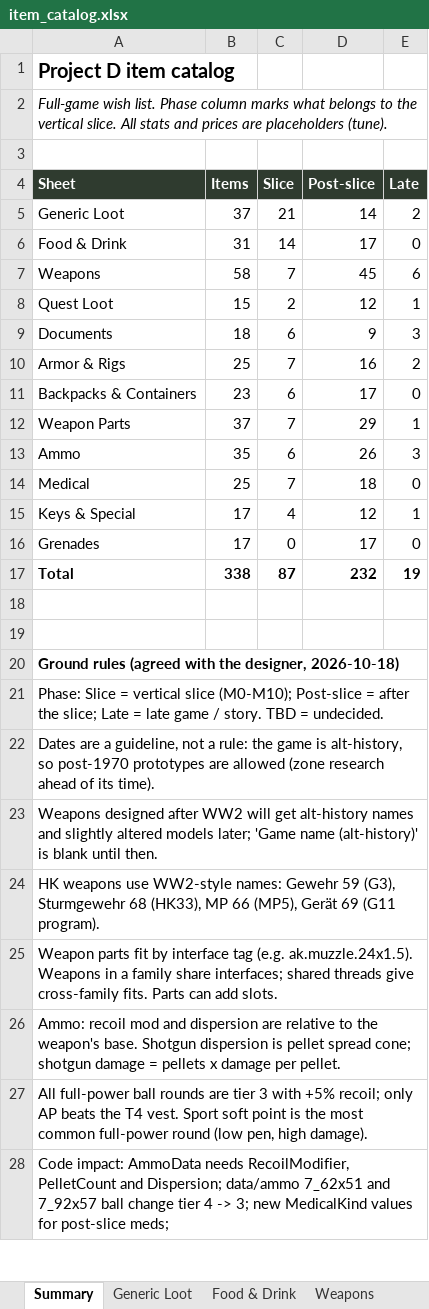
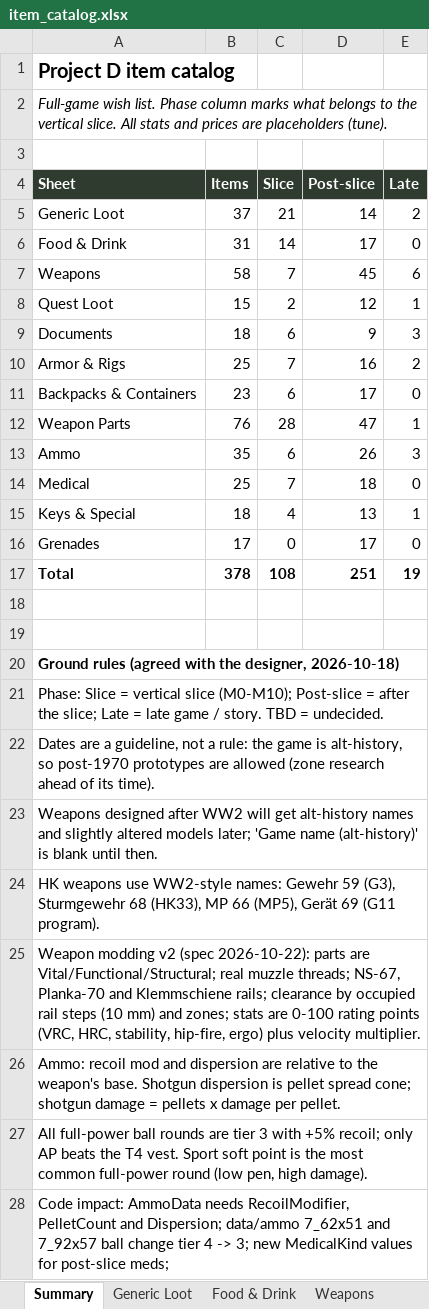
Before and after one commit to MDang2k/project-d, an Excel workbook: docs/design/item_catalog.xlsx, sheet Summary, drawn as a sheet; only a part is shown; values as stored, in another font and other column widths than the file's, no borders; the diff names each change by its address in the sheet, - before the commit and + after, or states it on an @@ line.

```diff
--- a/docs/design/item_catalog.xlsx (sheet Summary)
+++ b/docs/design/item_catalog.xlsx (sheet Summary)
-B12 (Items): 37
+B12 (Items): 76
-C12 (Slice): 7
+C12 (Slice): 28
-D12 (Post-slice): 29
+D12 (Post-slice): 47
-B15 (Items): 17
+B15 (Items): 18
-D15 (Post-slice): 12
+D15 (Post-slice): 13
-B17 (Items): 338
+B17 (Items): 378
-C17 (Slice): 87
+C17 (Slice): 108
-D17 (Post-slice): 232
+D17 (Post-slice): 251
-A25 (Sheet): Weapon parts fit by interface tag (e.g. ak.muzzle.24x1.5). Weapons in a family share interfaces; shared threads give cross-family fits. Parts can add slots.
+A25 (Sheet): Weapon modding v2 (spec 2026-10-22): parts are Vital/Functional/Structural; real muzzle threads; NS-67, Planka-70 and Klemmschiene rails; clearance by occupied rail steps (10 mm) and zones; stats are 0-100 rating points (VRC, HRC, stability, hip-fire, ergo) plus velocity multiplier.
```
Also changed, not shown: sheet Weapon Parts, sheet Weapons, sheet Keys & Special, formulas that keep their value, 3 other files.
